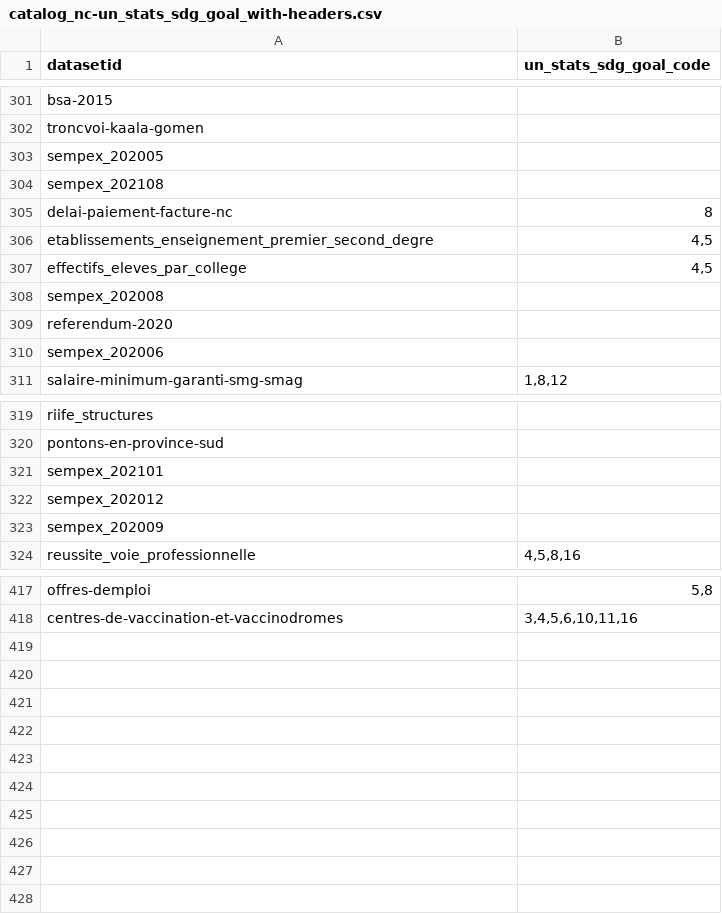
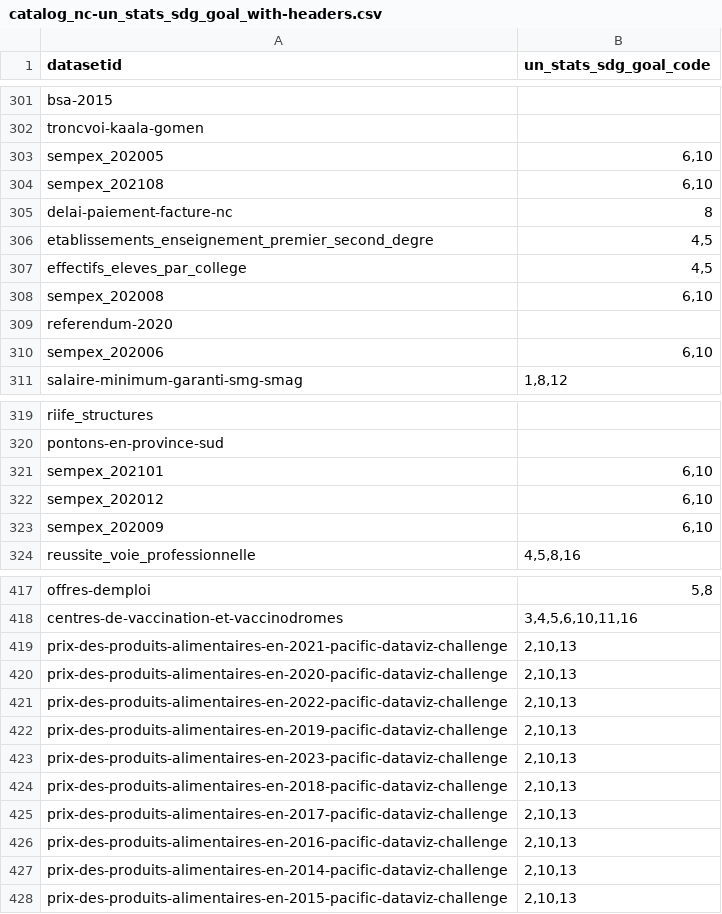
Before and after one commit to adriens/odata-data-gouv-nc, a CSV file: data/catalog_nc-un_stats_sdg_goal_with-headers.csv, drawn as a sheet; only a part is shown, gaps mark what is left out; the diff covers the shown part only.

Commit message:
Update catalog_nc-un_stats_sdg_goal_with-headers.csv

```diff
--- a/data/catalog_nc-un_stats_sdg_goal_with-headers.csv
+++ b/data/catalog_nc-un_stats_sdg_goal_with-headers.csv
@@ -302,4 +302,4 @@ bsa-2015,
 troncvoi-kaala-gomen,
-sempex_202005,
-sempex_202108,
+sempex_202005,"6,10"
+sempex_202108,"6,10"
 delai-paiement-facture-nc,8
@@ -307,5 +307,5 @@ etablissements_enseignement_premier_second_degre,"4,5"
 effectifs_eleves_par_college,"4,5"
-sempex_202008,
+sempex_202008,"6,10"
 referendum-2020,
-sempex_202006,
+sempex_202006,"6,10"
 salaire-minimum-garanti-smg-smag,"1,8,12"
@@ -320,5 +320,5 @@ riife_structures,
 pontons-en-province-sud,
-sempex_202101,
-sempex_202012,
-sempex_202009,
+sempex_202101,"6,10"
+sempex_202012,"6,10"
+sempex_202009,"6,10"
 reussite_voie_professionnelle,"4,5,8,16"
@@ -418 +418,11 @@ offres-demploi,"5,8"
 centres-de-vaccination-et-vaccinodromes,"3,4,5,6,10,11,16"
+prix-des-produits-alimentaires-en-2021-pacific-dataviz-challenge,"2,10,13"
+prix-des-produits-alimentaires-en-2020-pacific-dataviz-challenge,"2,10,13"
+prix-des-produits-alimentaires-en-2022-pacific-dataviz-challenge,"2,10,13"
+prix-des-produits-alimentaires-en-2019-pacific-dataviz-challenge,"2,10,13"
+prix-des-produits-alimentaires-en-2023-pacific-dataviz-challenge,"2,10,13"
+prix-des-produits-alimentaires-en-2018-pacific-dataviz-challenge,"2,10,13"
+prix-des-produits-alimentaires-en-2017-pacific-dataviz-challenge,"2,10,13"
+prix-des-produits-alimentaires-en-2016-pacific-dataviz-challenge,"2,10,13"
+prix-des-produits-alimentaires-en-2014-pacific-dataviz-challenge,"2,10,13"
+prix-des-produits-alimentaires-en-2015-pacific-dataviz-challenge,"2,10,13"
```
Also changed, not shown: 14 edited cells elsewhere in this file.
